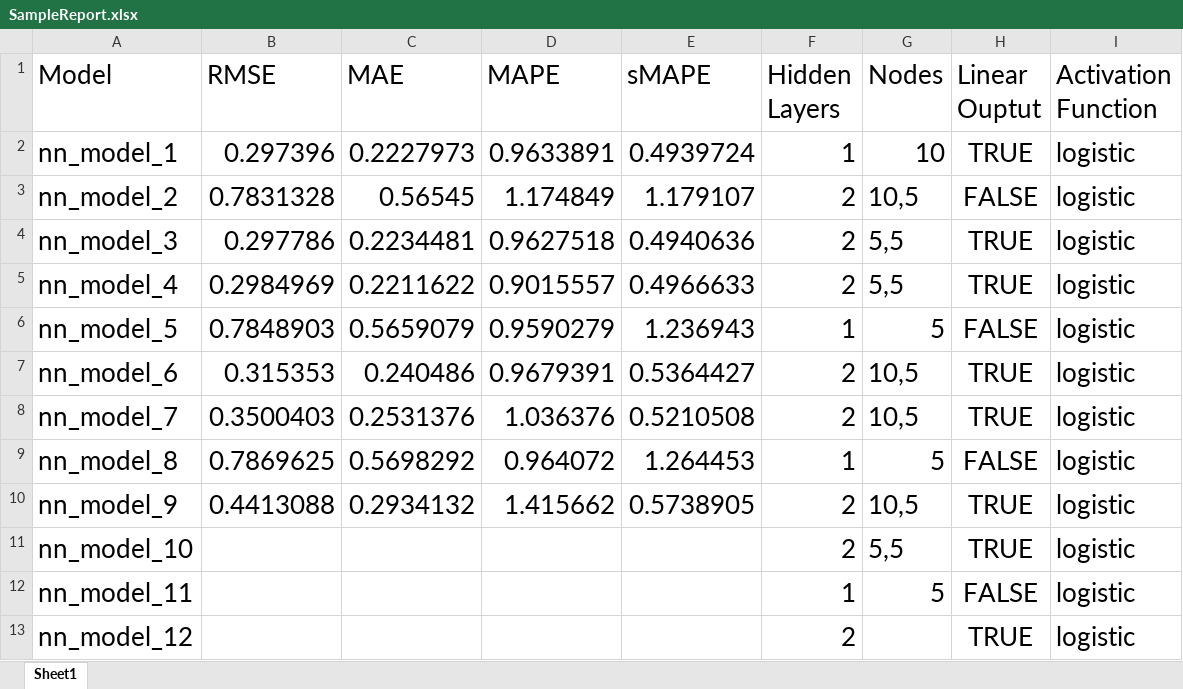
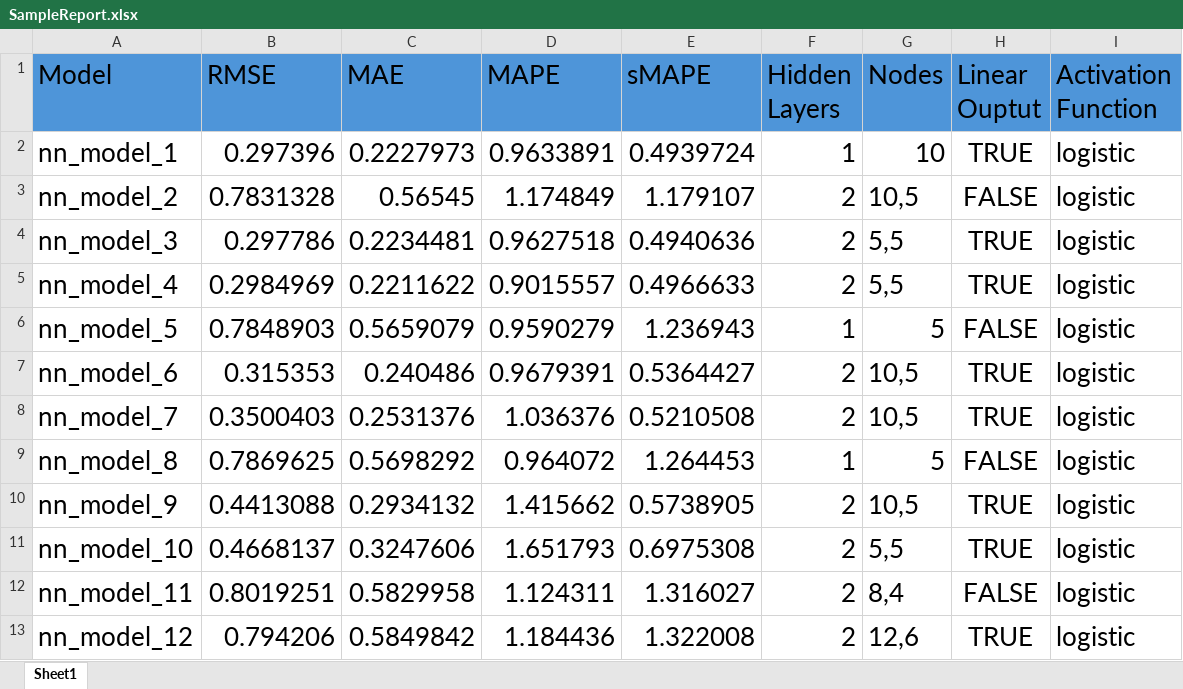
Before and after one commit to SithumRaigamage/Machine-Learning-Clustering-and-NN, an Excel workbook: NeuralNetworks/SampleReport.xlsx, sheet Sheet1, drawn as a sheet; values as stored, in another font and other column widths than the file's, no borders; the diff names each change by its address in the sheet, - before the commit and + after, or states it on an @@ line.

```diff
--- a/NeuralNetworks/SampleReport.xlsx (sheet Sheet1)
+++ b/NeuralNetworks/SampleReport.xlsx (sheet Sheet1)
-A1:I1 fill: none
+A1:I1 fill: #4E95D9
-B11 (RMSE): (empty)
+B11 (RMSE): 0.4668137
-C11 (MAE): (empty)
+C11 (MAE): 0.3247606
-D11 (MAPE): (empty)
+D11 (MAPE): 1.651793
-E11 (sMAPE): (empty)
+E11 (sMAPE): 0.6975308
-B12 (RMSE): (empty)
+B12 (RMSE): 0.8019251
-C12 (MAE): (empty)
+C12 (MAE): 0.5829958
-D12 (MAPE): (empty)
+D12 (MAPE): 1.124311
-E12 (sMAPE): (empty)
+E12 (sMAPE): 1.316027
-F12 (Hidden Layers): 1
+F12 (Hidden Layers): 2
-G12 (Nodes): 5
+G12 (Nodes): 8,4
-B13 (RMSE): (empty)
+B13 (RMSE): 0.794206
-C13 (MAE): (empty)
+C13 (MAE): 0.5849842
-D13 (MAPE): (empty)
+D13 (MAPE): 1.184436
-E13 (sMAPE): (empty)
+E13 (sMAPE): 1.322008
-G13 (Nodes): (empty)
+G13 (Nodes): 12,6
```
Also changed, not shown: 22 other files.
